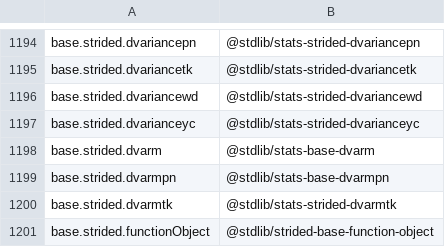
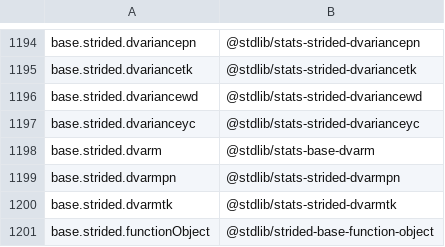
Before and after one commit to stdlib-js/namespace, a CSV file: alias2standalone/data/data.csv, drawn as a sheet; only a part is shown, gaps mark what is left out.

```diff
--- a/alias2standalone/data/data.csv
+++ b/alias2standalone/data/data.csv
@@ -1198,3 +1198,3 @@ base.strided.dvarianceyc,"@stdlib/stats-strided-dvarianceyc"
 base.strided.dvarm,"@stdlib/stats-base-dvarm"
-base.strided.dvarmpn,"@stdlib/stats-base-dvarmpn"
+base.strided.dvarmpn,"@stdlib/stats-strided-dvarmpn"
 base.strided.dvarmtk,"@stdlib/stats-strided-dvarmtk"
```
Also changed, not shown: alias2pkg/data/data.csv, pkg2alias/data/data.csv, 10 other files.
